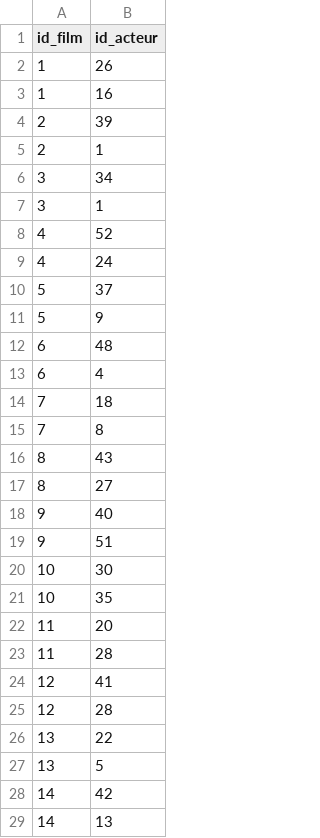
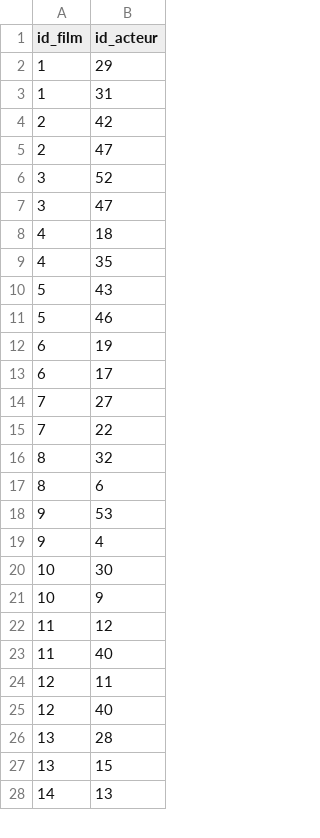
Before and after one commit to MBruliard/dodocine, a CSV file: python/save_database/save_distribution.csv, drawn as a sheet; only a part is shown; the diff covers the shown part only.

Commit message:
add table notes

```diff
--- a/python/save_database/save_distribution.csv
+++ b/python/save_database/save_distribution.csv
@@ -1,29 +1,28 @@
 id_film;id_acteur
-1;26
-1;16
-2;39
-2;1
-3;34
-3;1
-4;52
-4;24
-5;37
-5;9
-6;48
-6;4
-7;18
-7;8
-8;43
-8;27
-9;40
-9;51
+1;29
+1;31
+2;42
+2;47
+3;52
+3;47
+4;18
+4;35
+5;43
+5;46
+6;19
+6;17
+7;27
+7;22
+8;32
+8;6
+9;53
+9;4
 10;30
-10;35
-11;20
-11;28
-12;41
-12;28
-13;22
-13;5
-14;42
+10;9
+11;12
+11;40
+12;11
+12;40
+13;28
+13;15
 14;13
```
Also changed, not shown: 1 added row and 16 edited cells elsewhere in this file, python/save_database/save_films.csv, python/save_database/save_individus.csv, 5 other files.
